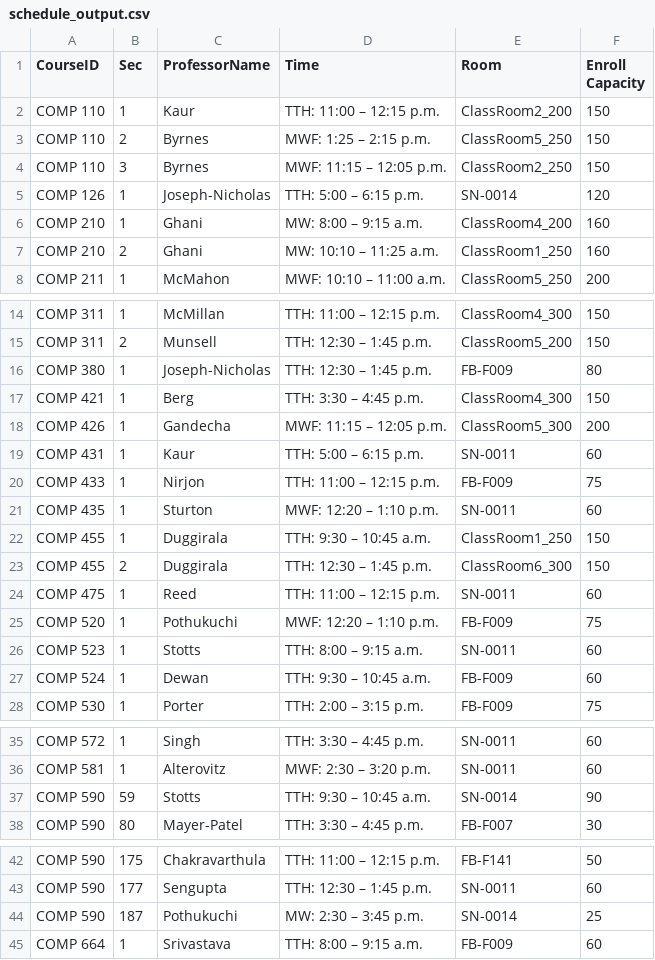
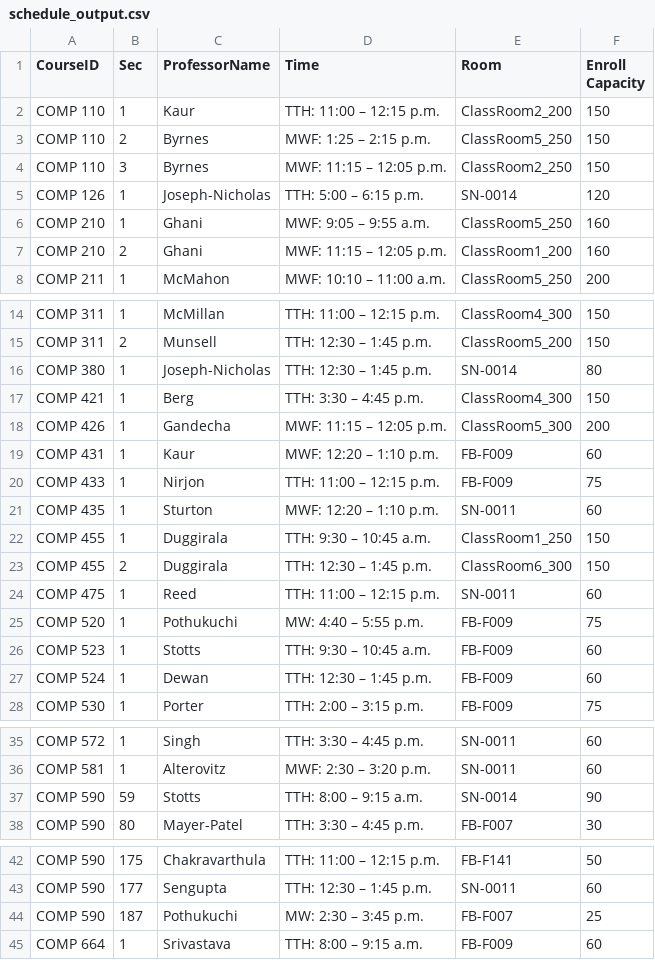
Before and after one commit to hashunc/UNC-CS-Course-Scheduling-mk2, a CSV file: data/Output/schedule_output.csv, drawn as a sheet; only a part is shown, gaps mark what is left out; the diff covers the shown part only.

```diff
--- a/data/Output/schedule_output.csv
+++ b/data/Output/schedule_output.csv
@@ -5,4 +5,4 @@ COMP 110,3,Byrnes,MWF: 11:15 – 12:05 p.m.,ClassRoom2_250,150
 COMP 126,1,Joseph-Nicholas,TTH: 5:00 – 6:15 p.m.,SN-0014,120
-COMP 210,1,Ghani,MW: 8:00 – 9:15 a.m.,ClassRoom4_200,160
-COMP 210,2,Ghani,MW: 10:10 – 11:25 a.m.,ClassRoom1_250,160
+COMP 210,1,Ghani,MWF: 9:05 – 9:55 a.m.,ClassRoom5_250,160
+COMP 210,2,Ghani,MWF: 11:15 – 12:05 p.m.,ClassRoom1_200,160
 COMP 211,1,McMahon,MWF: 10:10 – 11:00 a.m.,ClassRoom5_250,200
@@ -15,6 +15,6 @@ COMP 311,1,McMillan,TTH: 11:00 – 12:15 p.m.,ClassRoom4_300,150
 COMP 311,2,Munsell,TTH: 12:30 – 1:45 p.m.,ClassRoom5_200,150
-COMP 380,1,Joseph-Nicholas,TTH: 12:30 – 1:45 p.m.,FB-F009,80
+COMP 380,1,Joseph-Nicholas,TTH: 12:30 – 1:45 p.m.,SN-0014,80
 COMP 421,1,Berg,TTH: 3:30 – 4:45 p.m.,ClassRoom4_300,150
 COMP 426,1,Gandecha,MWF: 11:15 – 12:05 p.m.,ClassRoom5_300,200
-COMP 431,1,Kaur,TTH: 5:00 – 6:15 p.m.,SN-0011,60
+COMP 431,1,Kaur,MWF: 12:20 – 1:10 p.m.,FB-F009,60
 COMP 433,1,Nirjon,TTH: 11:00 – 12:15 p.m.,FB-F009,75
@@ -24,5 +24,5 @@ COMP 455,2,Duggirala,TTH: 12:30 – 1:45 p.m.,ClassRoom6_300,150
 COMP 475,1,Reed,TTH: 11:00 – 12:15 p.m.,SN-0011,60
-COMP 520,1,Pothukuchi,MWF: 12:20 – 1:10 p.m.,FB-F009,75
-COMP 523,1,Stotts,TTH: 8:00 – 9:15 a.m.,SN-0011,60
-COMP 524,1,Dewan,TTH: 9:30 – 10:45 a.m.,FB-F009,60
+COMP 520,1,Pothukuchi,MW: 4:40 – 5:55 p.m.,FB-F009,75
+COMP 523,1,Stotts,TTH: 9:30 – 10:45 a.m.,FB-F009,60
+COMP 524,1,Dewan,TTH: 12:30 – 1:45 p.m.,FB-F009,60
 COMP 530,1,Porter,TTH: 2:00 – 3:15 p.m.,FB-F009,75
@@ -36,3 +36,3 @@ COMP 572,1,Singh,TTH: 3:30 – 4:45 p.m.,SN-0011,60
 COMP 581,1,Alterovitz,MWF: 2:30 – 3:20 p.m.,SN-0011,60
-COMP 590,59,Stotts,TTH: 9:30 – 10:45 a.m.,SN-0014,90
+COMP 590,59,Stotts,TTH: 8:00 – 9:15 a.m.,SN-0014,90
 COMP 590,80,Mayer-Patel,TTH: 3:30 – 4:45 p.m.,FB-F007,30
@@ -43,3 +43,3 @@ COMP 590,175,Chakravarthula,TTH: 11:00 – 12:15 p.m.,FB-F141,50
 COMP 590,177,Sengupta,TTH: 12:30 – 1:45 p.m.,SN-0011,60
-COMP 590,187,Pothukuchi,MW: 2:30 – 3:45 p.m.,SN-0014,25
+COMP 590,187,Pothukuchi,MW: 2:30 – 3:45 p.m.,FB-F007,25
 COMP 664,1,Srivastava,TTH: 8:00 – 9:15 a.m.,FB-F009,60
```
Also changed, not shown: 1 edited cell elsewhere in this file, data/CSV/schedule_output.csv, data/Output/google_calendar_graduated.csv, 4 other files.
